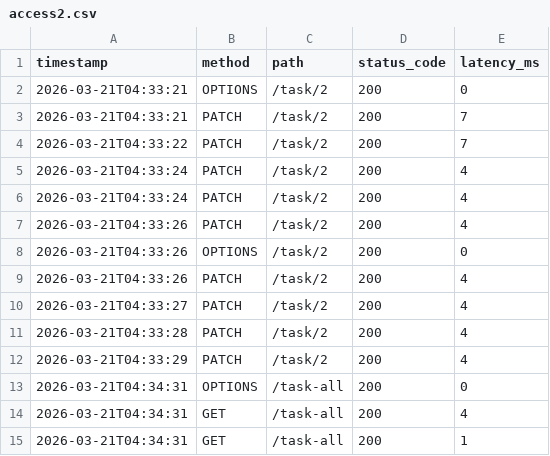
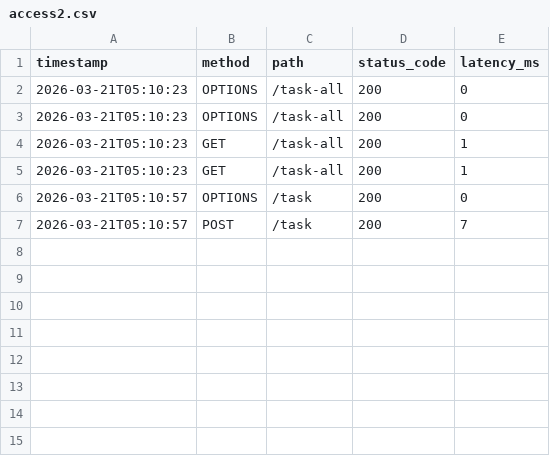
Before and after one commit to MountainSnowGifu/haskel-api-test, a CSV file: access2.csv, drawn as a sheet.

```diff
--- a/access2.csv
+++ b/access2.csv
@@ -1,15 +1,7 @@
 timestamp,method,path,status_code,latency_ms
-2026-03-21T04:33:21,OPTIONS,/task/2,200,0
-2026-03-21T04:33:21,PATCH,/task/2,200,7
-2026-03-21T04:33:22,PATCH,/task/2,200,7
-2026-03-21T04:33:24,PATCH,/task/2,200,4
-2026-03-21T04:33:24,PATCH,/task/2,200,4
-2026-03-21T04:33:26,PATCH,/task/2,200,4
-2026-03-21T04:33:26,OPTIONS,/task/2,200,0
-2026-03-21T04:33:26,PATCH,/task/2,200,4
-2026-03-21T04:33:27,PATCH,/task/2,200,4
-2026-03-21T04:33:28,PATCH,/task/2,200,4
-2026-03-21T04:33:29,PATCH,/task/2,200,4
-2026-03-21T04:34:31,OPTIONS,/task-all,200,0
-2026-03-21T04:34:31,GET,/task-all,200,4
-2026-03-21T04:34:31,GET,/task-all,200,1
+2026-03-21T05:10:23,OPTIONS,/task-all,200,0
+2026-03-21T05:10:23,OPTIONS,/task-all,200,0
+2026-03-21T05:10:23,GET,/task-all,200,1
+2026-03-21T05:10:23,GET,/task-all,200,1
+2026-03-21T05:10:57,OPTIONS,/task,200,0
+2026-03-21T05:10:57,POST,/task,200,7
```
Also changed, not shown: access.csv, 7 other files.
